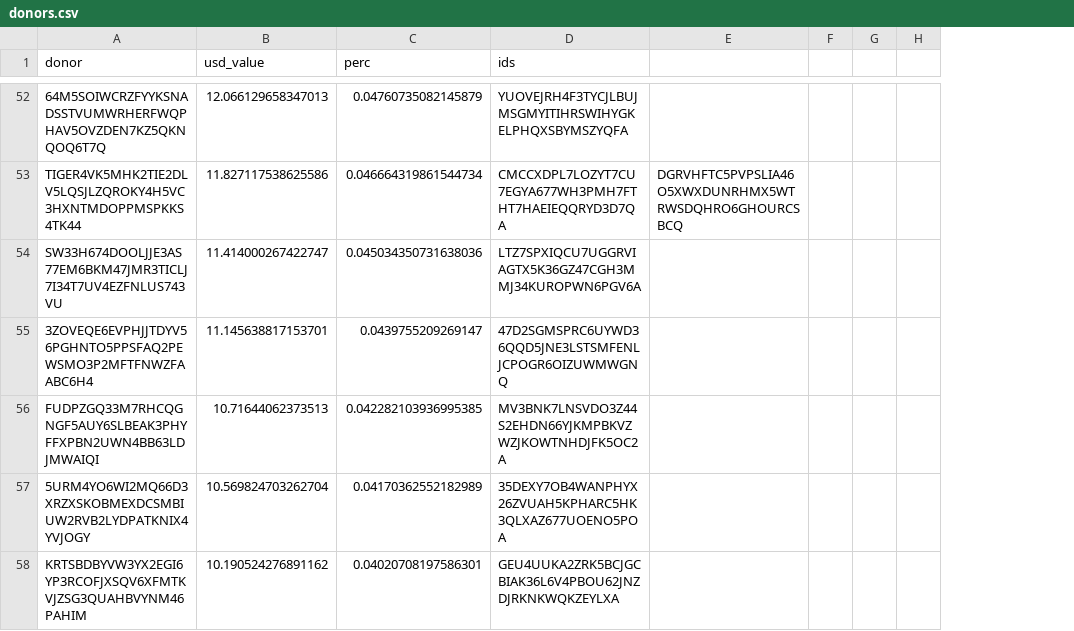
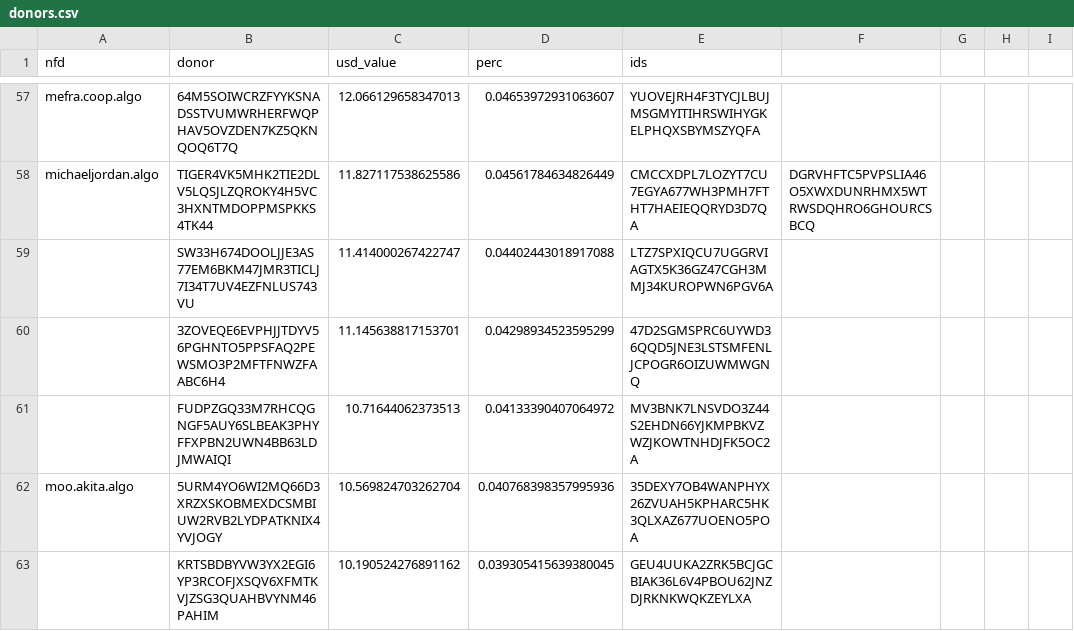
Before and after one commit to d13co/coop-crv-donation-values-calculator, a CSV file: getdonationvalues/donors.csv, drawn as a sheet; only a part is shown, gaps mark what is left out; addresses are those after the commit; the diff covers the shown part only; the diff names each change by its address in the sheet, - before the commit and + after, or states it on an @@ line.

```diff
--- a/getdonationvalues/donors.csv
+++ b/getdonationvalues/donors.csv
+column A (nfd), rows 57-62: mefra.coop.algo | michaeljordan.algo |  |  |  | moo.akita.algo
-D57 (perc): 0.04760735082145879
+D57 (perc): 0.04653972931063607
-D58 (perc): 0.046664319861544734
+D58 (perc): 0.04561784634826449
-D59 (perc): 0.045034350731638036
+D59 (perc): 0.04402443018917088
-D60 (perc): 0.0439755209269147
+D60 (perc): 0.04298934523595299
-D61 (perc): 0.042282103936995385
+D61 (perc): 0.04133390407064972
-D62 (perc): 0.04170362552182989
+D62 (perc): 0.040768398357995936
-D63 (perc): 0.04020708197586301
+D63 (perc): 0.039305415639380045
```
Also changed, not shown: 6 added rows, 6 removed rows and 85 edited cells elsewhere in this file, getdonationvalues/donations.csv, 5 other files.
